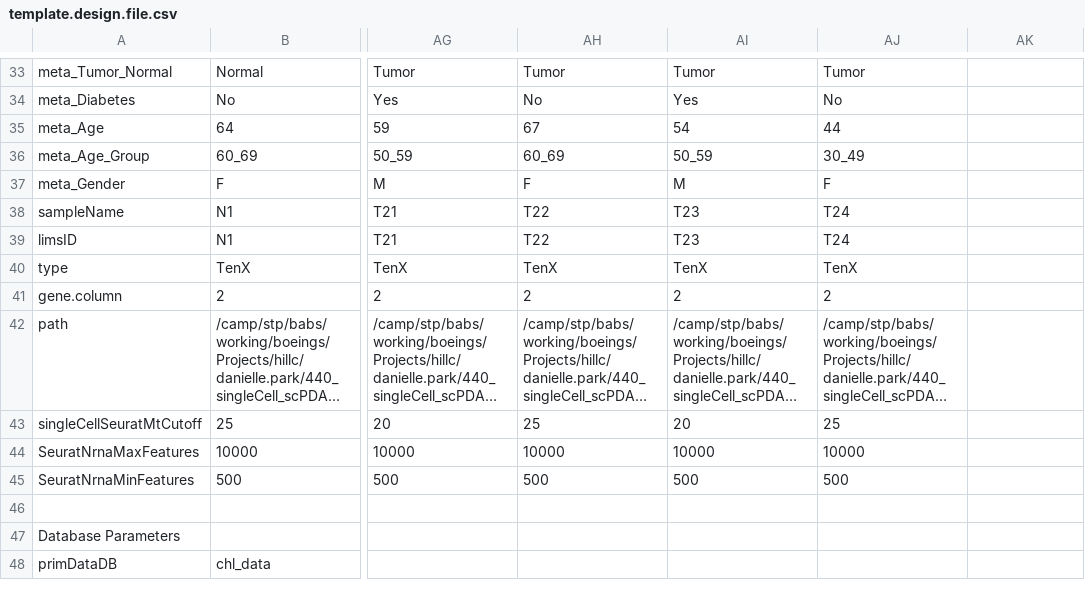
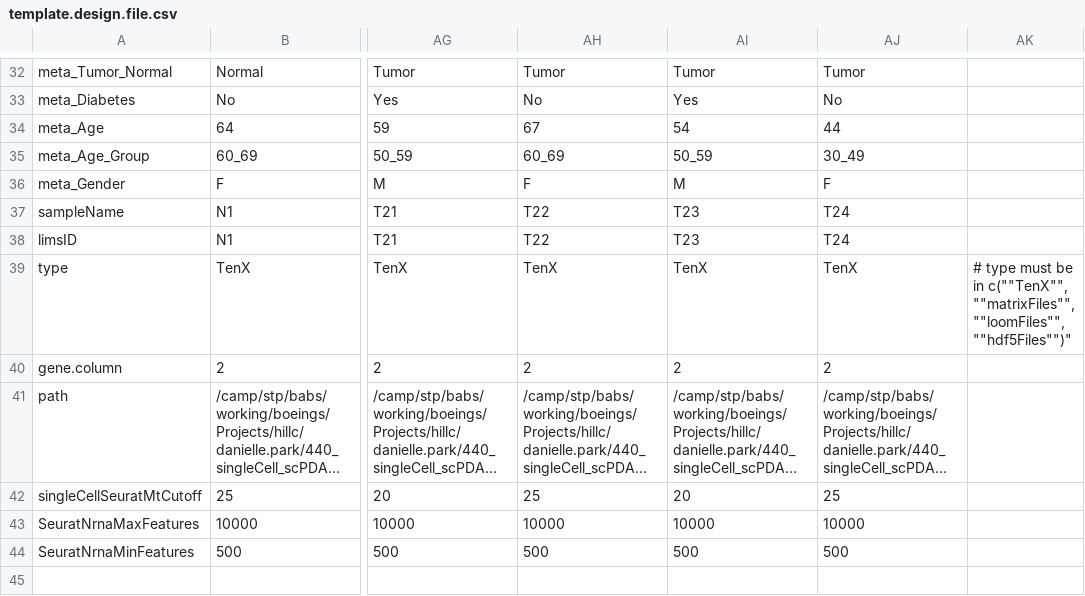
Before and after one commit to decusInLabore/scRNAseq, a CSV file: design/template.design.file.csv, drawn as a sheet; only a part is shown, gaps mark what is left out; the shorter side is filled out with more unchanged rows; long unchanged cells end in …; addresses are those after the commit; the diff covers the shown part only; the diff names each change by its address in the sheet, - before the commit and + after, or states it on an @@ line.

```diff
--- a/design/template.design.file.csv
+++ b/design/template.design.file.csv
-AK39: (empty)
+AK39: # type must be in c(""TenX"", ""matrixFiles"", ""loomFiles"", ""hdf5Files"")"
```
Also changed, not shown: 1 added row, 1 removed row and 7 edited cells elsewhere in this file, design/sc.design.file.csv, 12 other files.
